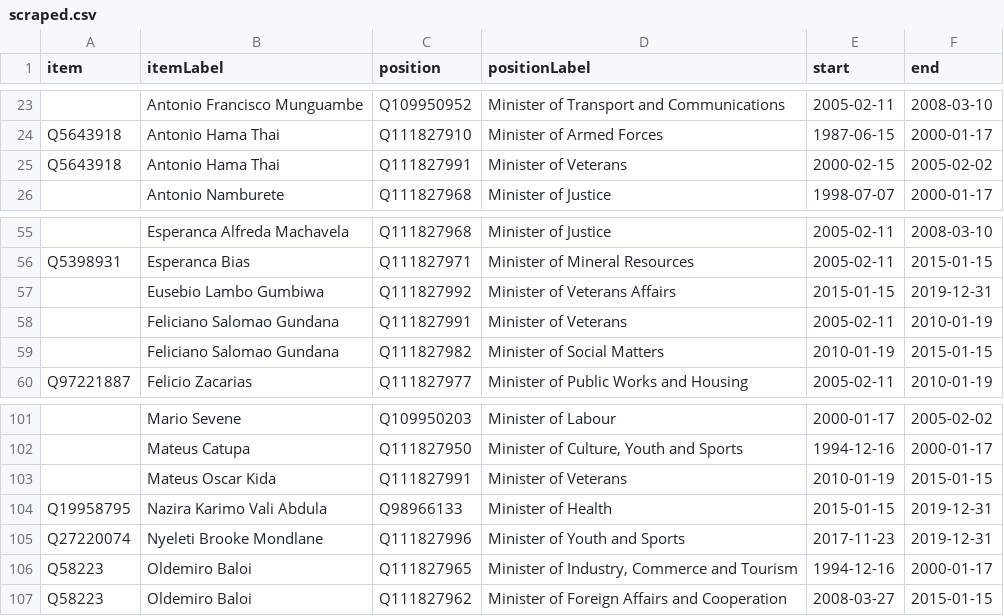
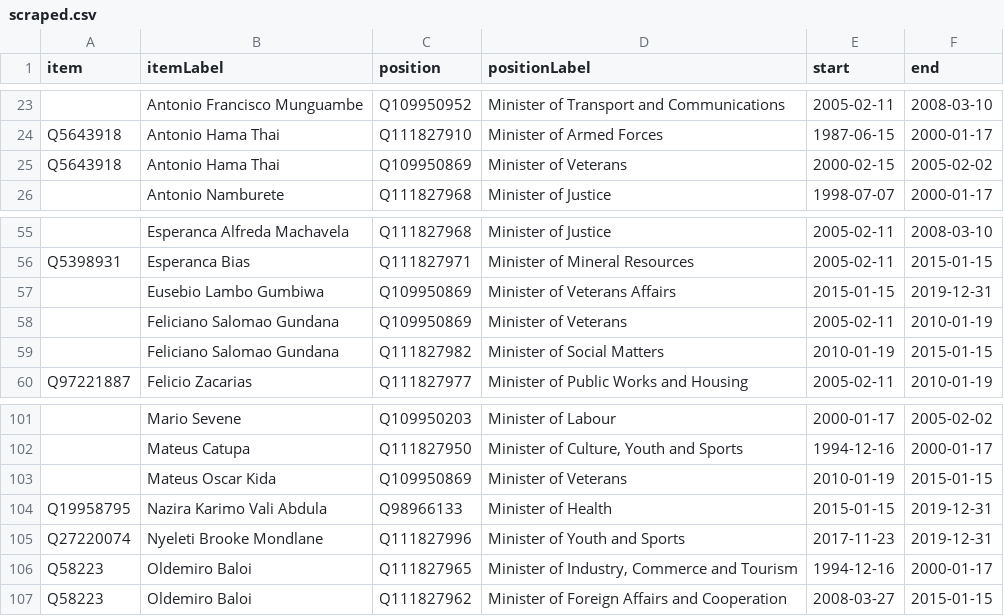
Before and after one commit to every-politician-scrapers/mozambique, a CSV file: sources/cpssa/scraped.csv, drawn as a sheet; only a part is shown, gaps mark what is left out; the diff names each change by its address in the sheet, - before the commit and + after, or states it on an @@ line.

```diff
--- a/sources/cpssa/scraped.csv
+++ b/sources/cpssa/scraped.csv
-C25 (position): Q111827991
+C25 (position): Q109950869
-C57 (position): Q111827992
+C57 (position): Q109950869
-C58 (position): Q111827991
+C58 (position): Q109950869
-C103 (position): Q111827991
+C103 (position): Q109950869
```
Also changed, not shown: sources/cpssa/diff.csv, sources/cpssa/wikidata.csv, 2 other files.
